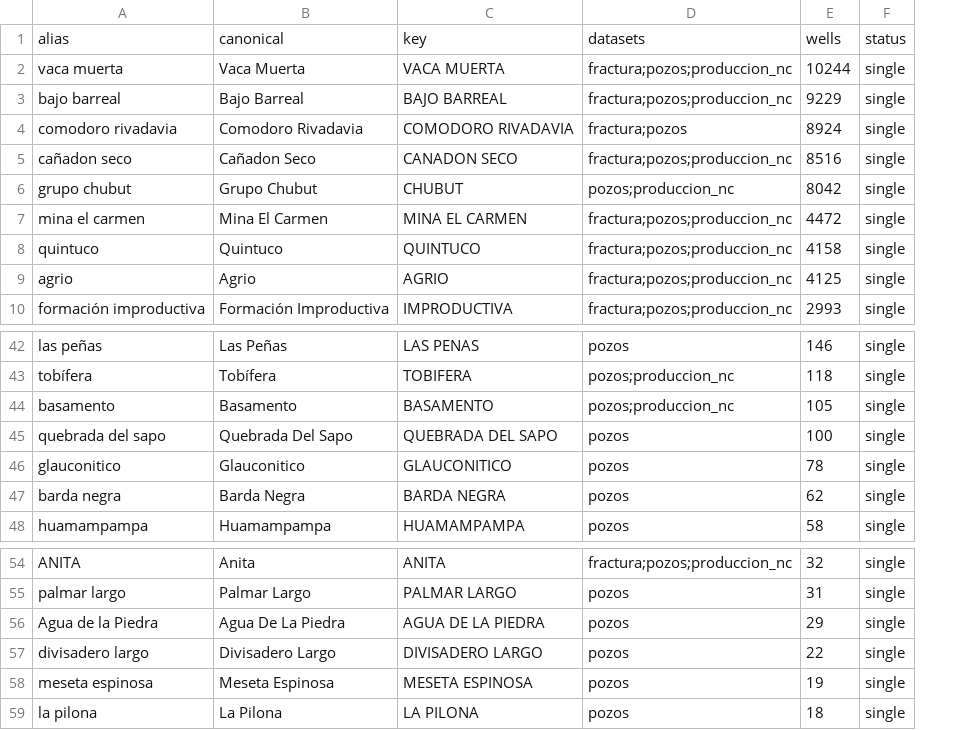
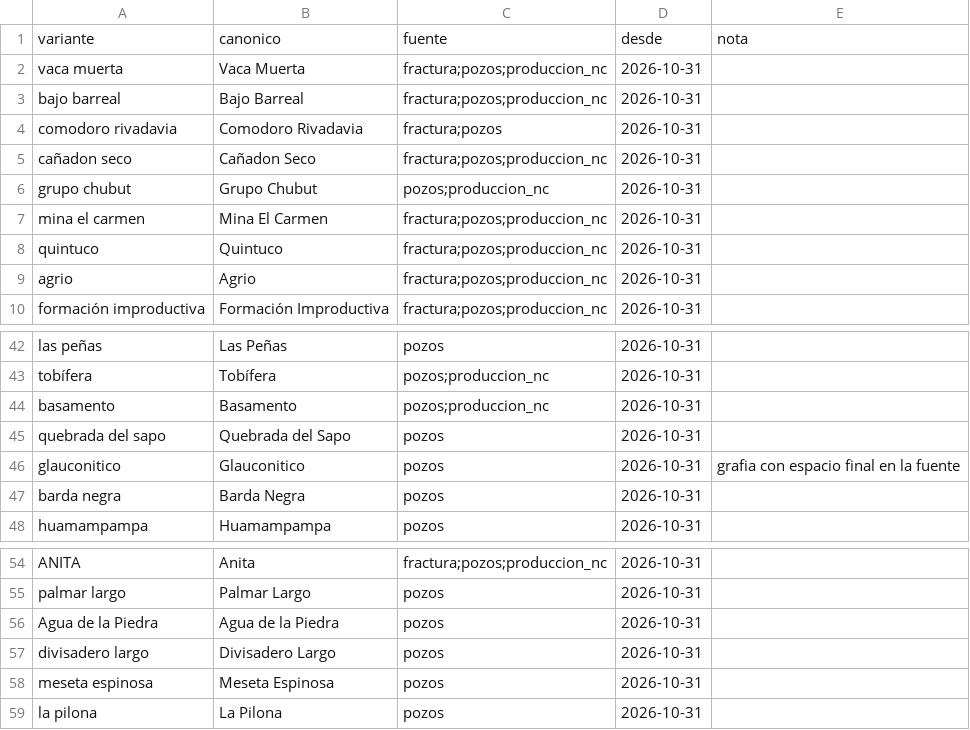
Before and after one commit to LucasBurriel/vaca-muerta-abierta, a CSV file: alias/formaciones.csv, drawn as a sheet; only a part is shown, gaps mark what is left out; removed rows and columns are numbered as before the commit, all else as after; the diff names each change by its address in the sheet, - before the commit and + after, or states it on an @@ line.

```diff
--- a/alias/formaciones.csv
+++ b/alias/formaciones.csv
-column C, rows 2-10: VACA MUERTA | BAJO BARREAL | COMODORO RIVADAVIA | CANADON SECO | CHUBUT | MINA EL CARMEN | QUINTUCO | AGRIO | IMPRODUCTIVA; rows 42-48: LAS PENAS | TOBIFERA | BASAMENTO | QUEBRADA DEL SAPO | GLAUCONITICO | BARDA NEGRA | HUAMAMPAMPA; rows 54-59: ANITA | PALMAR LARGO | AGUA DE LA PIEDRA | DIVISADERO LARGO | MESETA ESPINOSA | LA PILONA
-column E, rows 2-10: 10244 | 9229 | 8924 | 8516 | 8042 | 4472 | 4158 | 4125 | 2993; rows 42-48: 146 | 118 | 105 | 100 | 78 | 62 | 58; rows 54-59: 32 | 31 | 29 | 22 | 19 | 18
-column F, rows 2-10: all single; rows 42-48: all single; rows 54-59: all single
+column D, rows 2-10: all 2026-10-31; rows 42-48: all 2026-10-31; rows 54-59: all 2026-10-31
+column E, row 46: grafia con espacio final en la fuente
-row 1: alias | canonical | key | datasets | wells | status
+row 1: variante | canonico | fuente | desde | nota
-B45: Quebrada Del Sapo
+B45: Quebrada del Sapo
-B56: Agua De La Piedra
+B56: Agua de la Piedra
```
Also changed, not shown: alias/operadoras.csv, 28 other files.
